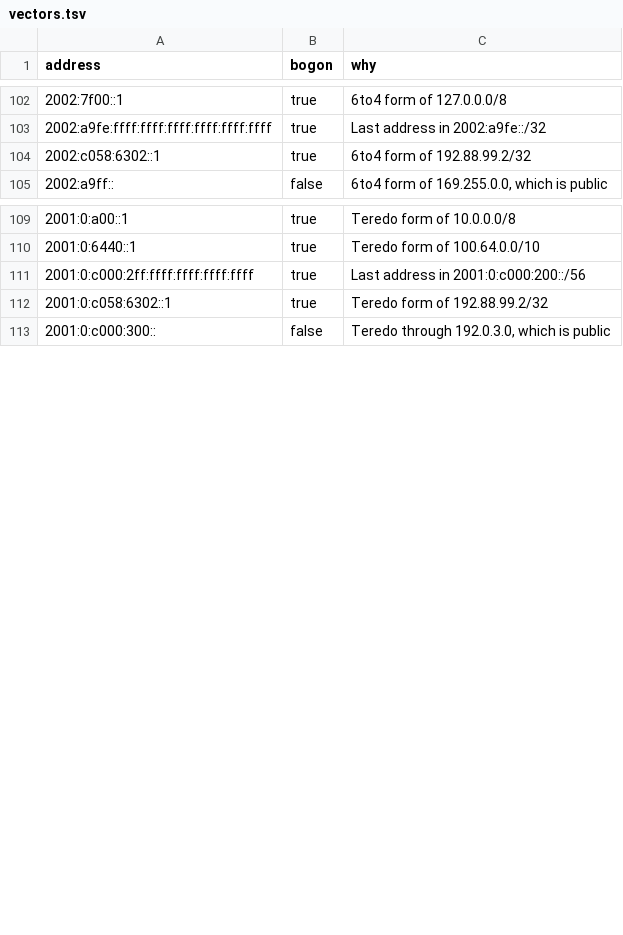
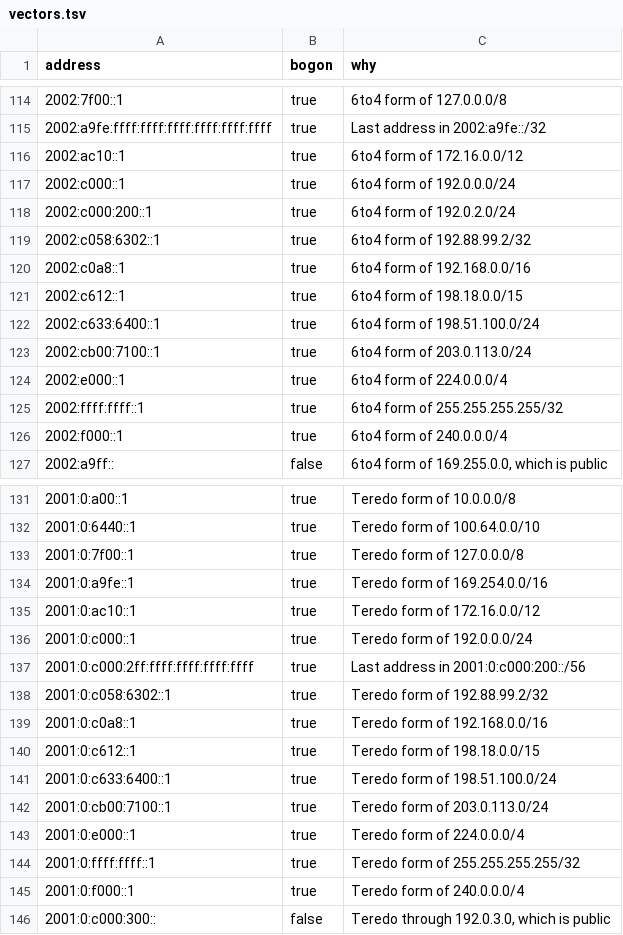
Before and after one commit to mslmio/libgo-iputil, a TSV file: bogon-ip/vectors.tsv, drawn as a sheet; only a part is shown, gaps mark what is left out; the diff covers the shown part only; the diff names each change by its address in the sheet, - before the commit and + after, or states it on an @@ line.

```diff
--- a/bogon-ip/vectors.tsv
+++ b/bogon-ip/vectors.tsv
+row 116: 2002:ac10::1 | true | 6to4 form of 172.16.0.0/12
+row 117: 2002:c000::1 | true | 6to4 form of 192.0.0.0/24
+row 118: 2002:c000:200::1 | true | 6to4 form of 192.0.2.0/24
+row 120: 2002:c0a8::1 | true | 6to4 form of 192.168.0.0/16
+row 121: 2002:c612::1 | true | 6to4 form of 198.18.0.0/15
+row 122: 2002:c633:6400::1 | true | 6to4 form of 198.51.100.0/24
+row 123: 2002:cb00:7100::1 | true | 6to4 form of 203.0.113.0/24
+row 124: 2002:e000::1 | true | 6to4 form of 224.0.0.0/4
+row 125: 2002:ffff:ffff::1 | true | 6to4 form of 255.255.255.255/32
+row 126: 2002:f000::1 | true | 6to4 form of 240.0.0.0/4
+row 133: 2001:0:7f00::1 | true | Teredo form of 127.0.0.0/8
+row 134: 2001:0:a9fe::1 | true | Teredo form of 169.254.0.0/16
+row 135: 2001:0:ac10::1 | true | Teredo form of 172.16.0.0/12
+row 136: 2001:0:c000::1 | true | Teredo form of 192.0.0.0/24
+row 139: 2001:0:c0a8::1 | true | Teredo form of 192.168.0.0/16
+row 140: 2001:0:c612::1 | true | Teredo form of 198.18.0.0/15
+row 141: 2001:0:c633:6400::1 | true | Teredo form of 198.51.100.0/24
+row 142: 2001:0:cb00:7100::1 | true | Teredo form of 203.0.113.0/24
+row 143: 2001:0:e000::1 | true | Teredo form of 224.0.0.0/4
+row 144: 2001:0:ffff:ffff::1 | true | Teredo form of 255.255.255.255/32
+row 145: 2001:0:f000::1 | true | Teredo form of 240.0.0.0/4
```
Also changed, not shown: 12 added rows elsewhere in this file, 1 other file.
